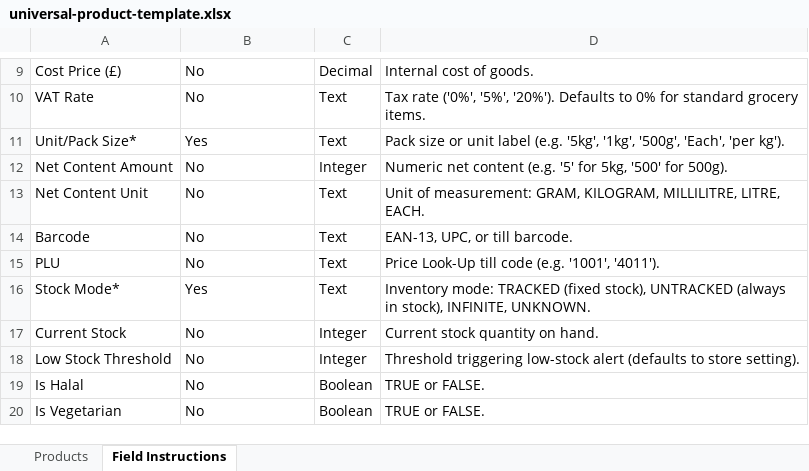
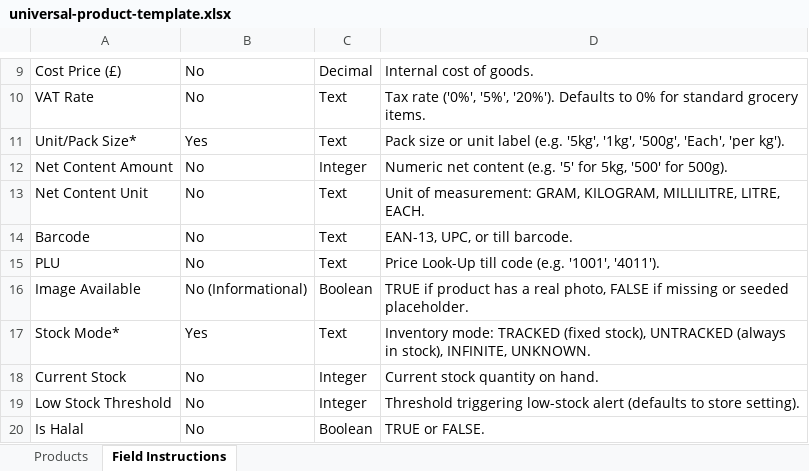
Before and after one commit to MerQify/shoplocal, an Excel workbook: public/templates/universal-product-template.xlsx, sheet Field Instructions, drawn as a sheet; only a part is shown, gaps mark what is left out; the shorter side is filled out with more unchanged rows; values as stored, in another font and other column widths than the file's, no borders; the diff names each change by its address in the sheet, - before the commit and + after, or states it on an @@ line.

```diff
--- a/public/templates/universal-product-template.xlsx (sheet Field Instructions)
+++ b/public/templates/universal-product-template.xlsx (sheet Field Instructions)
+row 16: Image Available | No (Informational) | Boolean | TRUE if product has a real photo, FALSE if missing or seeded placeholder.
```
Also changed, not shown: sheet Products, public/templates/aheed-food-centre-essential-export.xlsx, public/templates/essential-product-template.xlsx, 19 other files.
